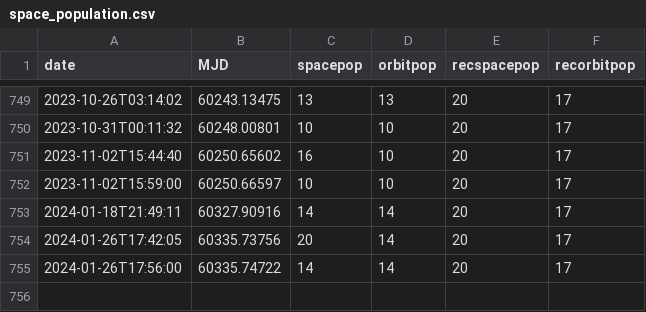
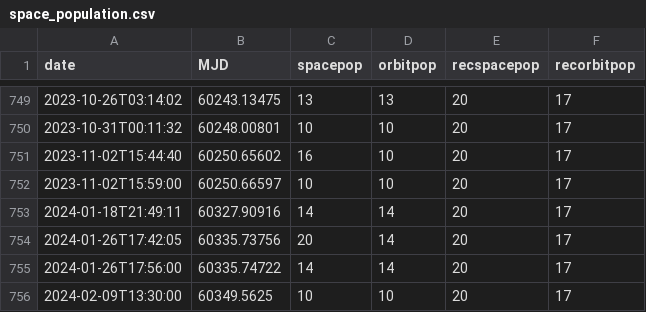
Before and after one commit to gvard/astrodata, a CSV file: data/space_population.csv, drawn as a sheet; only a part is shown, gaps mark what is left out.

Commit message:
update data

```diff
--- a/data/space_population.csv
+++ b/data/space_population.csv
@@ -755 +755,2 @@ date,MJD,spacepop,orbitpop,recspacepop,recorbitpop
 2024-01-26T17:56:00,60335.74722,14,14,20,17
+2024-02-09T13:30:00,60349.5625,10,10,20,17
```
Also changed, not shown: 5 other files.
